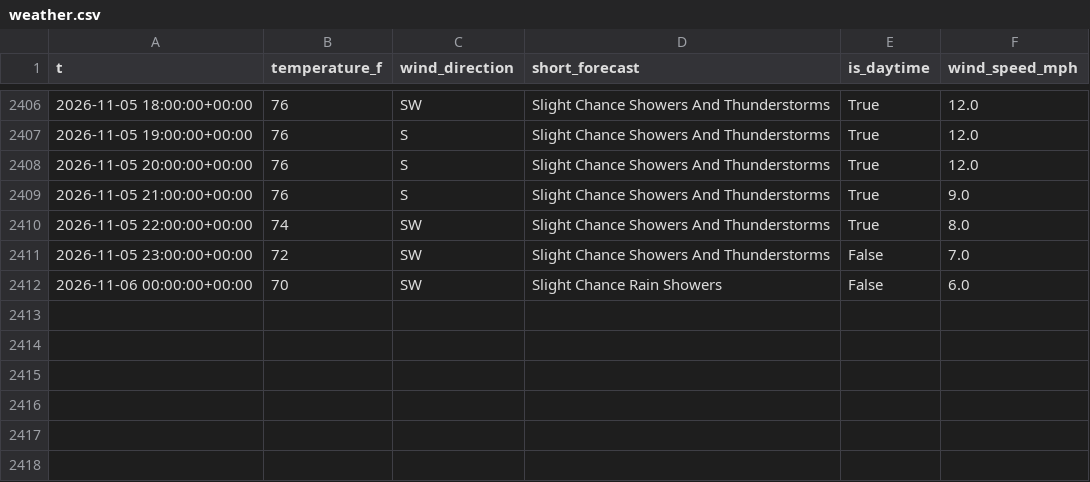
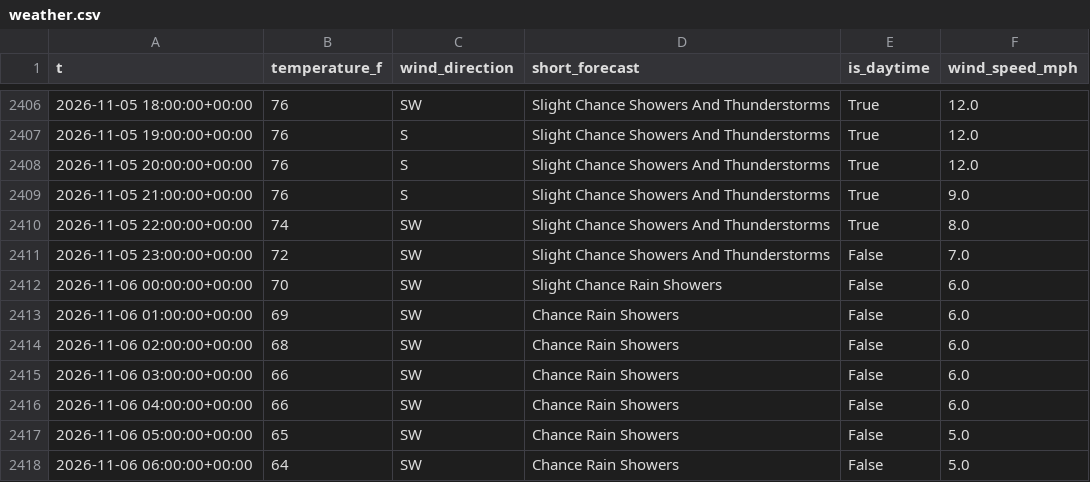
Before and after one commit to richardmhuse/do-not-hit-the-bridge, a CSV file: data/raw/weather.csv, drawn as a sheet; only a part is shown, gaps mark what is left out; the diff names each change by its address in the sheet, - before the commit and + after, or states it on an @@ line.

```diff
--- a/data/raw/weather.csv
+++ b/data/raw/weather.csv
+row 2413: 2026-11-06 01:00:00+00:00 | 69 | SW | Chance Rain Showers | False | 6.0
+row 2414: 2026-11-06 02:00:00+00:00 | 68 | SW | Chance Rain Showers | False | 6.0
+row 2415: 2026-11-06 03:00:00+00:00 | 66 | SW | Chance Rain Showers | False | 6.0
+row 2416: 2026-11-06 04:00:00+00:00 | 66 | SW | Chance Rain Showers | False | 6.0
+row 2417: 2026-11-06 05:00:00+00:00 | 65 | SW | Chance Rain Showers | False | 5.0
+row 2418: 2026-11-06 06:00:00+00:00 | 64 | SW | Chance Rain Showers | False | 5.0
```
Also changed, not shown: data/processed/forecast.csv, data/raw/lunar.csv, 7 other files.
